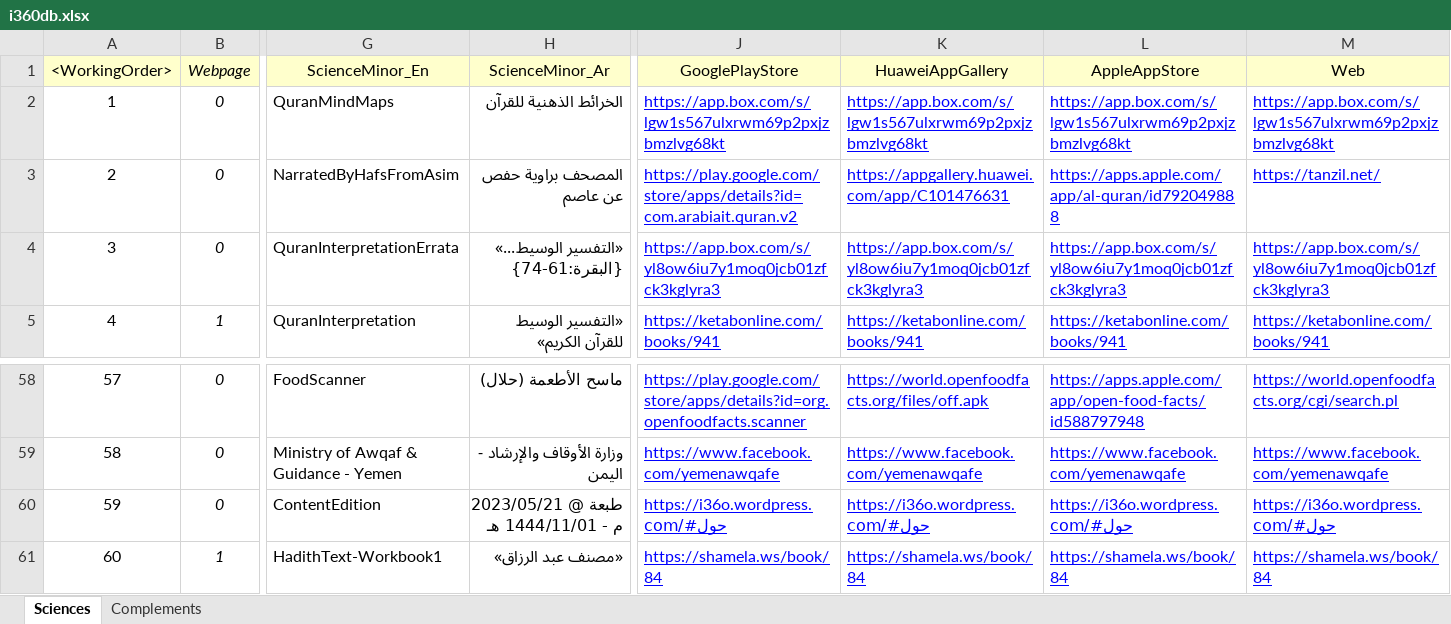
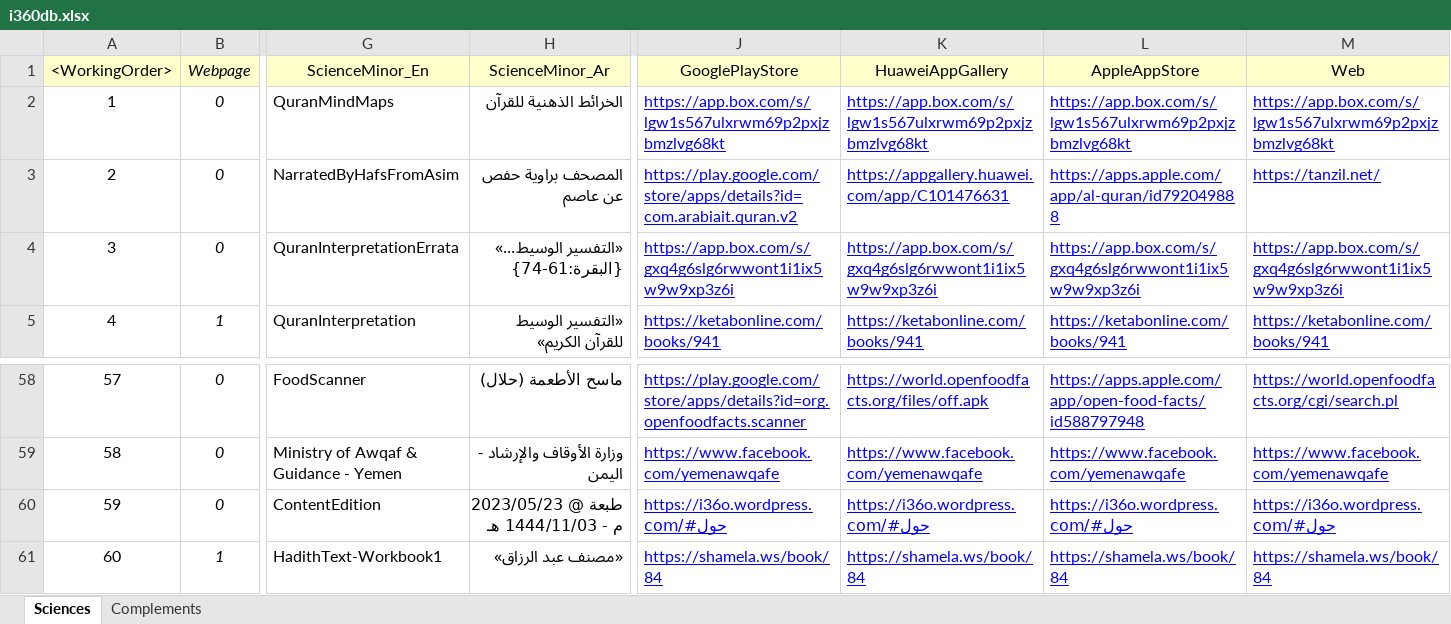
Before and after one commit to seifadin/i360, an Excel workbook: i360db/0.9.6/i360db.xlsx, sheet Sciences, drawn as a sheet; only a part is shown, gaps mark what is left out; values as stored, in another font and other column widths than the file's, no borders; the diff names each change by its address in the sheet, - before the commit and + after, or states it on an @@ line.

Commit message:
Add files via upload

```diff
--- a/i360db/0.9.6/i360db.xlsx (sheet Sciences)
+++ b/i360db/0.9.6/i360db.xlsx (sheet Sciences)
-J4 (GooglePlayStore): https://app.box.com/s/yl8ow6iu7y1moq0jcb01zfck3kglyra3
+J4 (GooglePlayStore): https://app.box.com/s/gxq4g6slg6rwwont1i1ix5w9w9xp3z6i
-K4 (HuaweiAppGallery): https://app.box.com/s/yl8ow6iu7y1moq0jcb01zfck3kglyra3
+K4 (HuaweiAppGallery): https://app.box.com/s/gxq4g6slg6rwwont1i1ix5w9w9xp3z6i
-L4 (AppleAppStore): https://app.box.com/s/yl8ow6iu7y1moq0jcb01zfck3kglyra3
+L4 (AppleAppStore): https://app.box.com/s/gxq4g6slg6rwwont1i1ix5w9w9xp3z6i
-M4 (Web): https://app.box.com/s/yl8ow6iu7y1moq0jcb01zfck3kglyra3
+M4 (Web): https://app.box.com/s/gxq4g6slg6rwwont1i1ix5w9w9xp3z6i
-H60 (ScienceMinor_Ar): طبعة @ 2023/05/21 م - 1444/11/01 هـ
+H60 (ScienceMinor_Ar): طبعة @ 2023/05/23 م - 1444/11/03 هـ
```
Also changed, not shown: sheet Complements.
